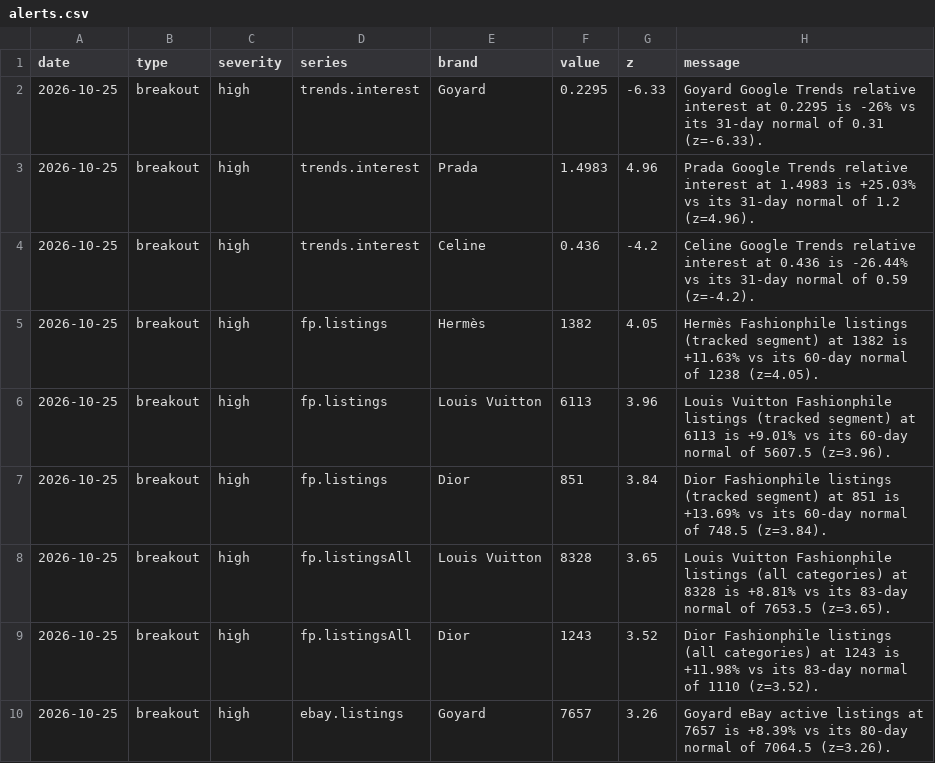
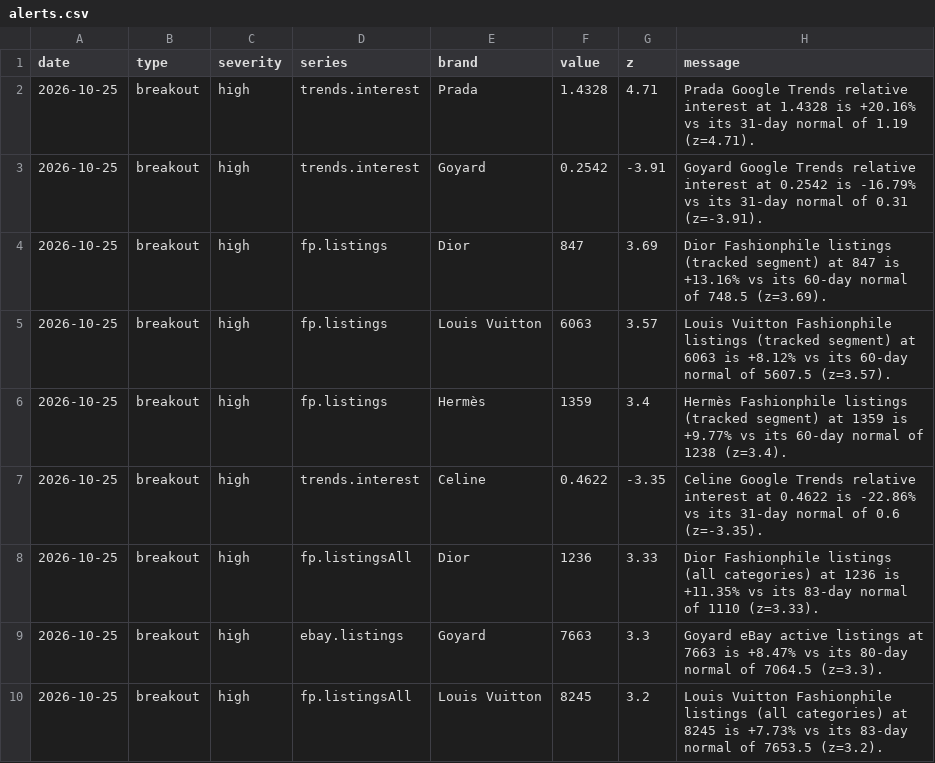
Before and after one commit to elibarzvi/demand-desk, a CSV file: data/exports/alerts.csv, drawn as a sheet; only a part is shown; the diff covers the shown part only.

```diff
--- a/data/exports/alerts.csv
+++ b/data/exports/alerts.csv
@@ -1,10 +1,10 @@
 date,type,severity,series,brand,value,z,message
-2026-10-25,breakout,high,trends.interest,Goyard,0.2295,-6.33,Goyard Google Trends relative interest at 0.2295 is -26% vs its 31-day normal of 0.31 (z=-6.33).
-2026-10-25,breakout,high,trends.interest,Prada,1.4983,4.96,Prada Google Trends relative interest at 1.4983 is +25.03% vs its 31-day normal of 1.2 (z=4.96).
-2026-10-25,breakout,high,trends.interest,Celine,0.436,-4.2,Celine Google Trends relative interest at 0.436 is -26.44% vs its 31-day normal of 0.59 (z=-4.2).
-2026-10-25,breakout,high,fp.listings,Hermès,1382,4.05,Hermès Fashionphile listings (tracked segment) at 1382 is +11.63% vs its 60-day normal of 1238 (z=4.05).
-2026-10-25,breakout,high,fp.listings,Louis Vuitton,6113,3.96,Louis Vuitton Fashionphile listings (tracked segment) at 6113 is +9.01% vs its 60-day normal of 5607.5 (z=3.96).
-2026-10-25,breakout,high,fp.listings,Dior,851,3.84,Dior Fashionphile listings (tracked segment) at 851 is +13.69% vs its 60-day normal of 748.5 (z=3.84).
-2026-10-25,breakout,high,fp.listingsAll,Louis Vuitton,8328,3.65,Louis Vuitton Fashionphile listings (all categories) at 8328 is +8.81% vs its 83-day normal of 7653.5 (z=3.65).
-2026-10-25,breakout,high,fp.listingsAll,Dior,1243,3.52,Dior Fashionphile listings (all categories) at 1243 is +11.98% vs its 83-day normal of 1110 (z=3.52).
-2026-10-25,breakout,high,ebay.listings,Goyard,7657,3.26,Goyard eBay active listings at 7657 is +8.39% vs its 80-day normal of 7064.5 (z=3.26).
+2026-10-25,breakout,high,trends.interest,Prada,1.4328,4.71,Prada Google Trends relative interest at 1.4328 is +20.16% vs its 31-day normal of 1.19 (z=4.71).
+2026-10-25,breakout,high,trends.interest,Goyard,0.2542,-3.91,Goyard Google Trends relative interest at 0.2542 is -16.79% vs its 31-day normal of 0.31 (z=-3.91).
+2026-10-25,breakout,high,fp.listings,Dior,847,3.69,Dior Fashionphile listings (tracked segment) at 847 is +13.16% vs its 60-day normal of 748.5 (z=3.69).
+2026-10-25,breakout,high,fp.listings,Louis Vuitton,6063,3.57,Louis Vuitton Fashionphile listings (tracked segment) at 6063 is +8.12% vs its 60-day normal of 5607.5 (z=3.57).
+2026-10-25,breakout,high,fp.listings,Hermès,1359,3.4,Hermès Fashionphile listings (tracked segment) at 1359 is +9.77% vs its 60-day normal of 1238 (z=3.4).
+2026-10-25,breakout,high,trends.interest,Celine,0.4622,-3.35,Celine Google Trends relative interest at 0.4622 is -22.86% vs its 31-day normal of 0.6 (z=-3.35).
+2026-10-25,breakout,high,fp.listingsAll,Dior,1236,3.33,Dior Fashionphile listings (all categories) at 1236 is +11.35% vs its 83-day normal of 1110 (z=3.33).
+2026-10-25,breakout,high,ebay.listings,Goyard,7663,3.3,Goyard eBay active listings at 7663 is +8.47% vs its 80-day normal of 7064.5 (z=3.3).
+2026-10-25,breakout,high,fp.listingsAll,Louis Vuitton,8245,3.2,Louis Vuitton Fashionphile listings (all categories) at 8245 is +7.73% vs its 83-day normal of 7653.5 (z=3.2).
```
Also changed, not shown: 7 added rows, 4 removed rows and 43 edited cells elsewhere in this file, data/exports/fp-sell-through.csv, data/exports/google-trends.csv, 16 other files.
